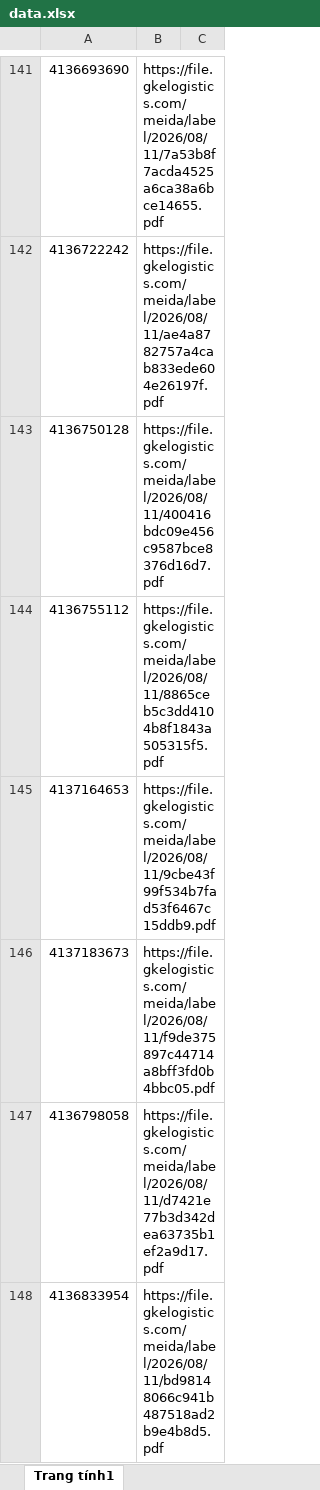
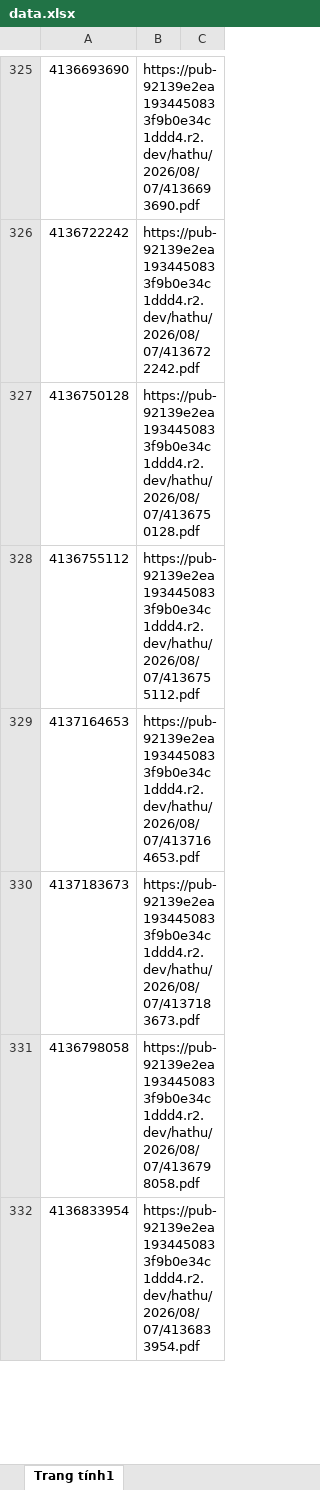
Before and after one commit to tranquangduc2k1-lgtm/NTH, an Excel workbook: data.xlsx, sheet Trang tính1, drawn as a sheet; only a part is shown, gaps mark what is left out; values as stored, in another font and other column widths than the file's, no cell formats; table styles not drawn; addresses are those after the commit; the diff covers the shown part only; the diff names each change by its address in the sheet, - before the commit and + after, or states it on an @@ line.

```diff
--- a/data.xlsx (sheet Trang tính1)
+++ b/data.xlsx (sheet Trang tính1)
-B325: https://file.gkelogistics.com/meida/label/2026/08/11/7a53b8f7acda4525a6ca38a6bce14655.pdf
+B325: https://pub-92139e2ea1934450833f9b0e34c1ddd4.r2.dev/hathu/2026/08/07/4136693690.pdf
-B326: https://file.gkelogistics.com/meida/label/2026/08/11/ae4a8782757a4cab833ede604e26197f.pdf
+B326: https://pub-92139e2ea1934450833f9b0e34c1ddd4.r2.dev/hathu/2026/08/07/4136722242.pdf
-B327: https://file.gkelogistics.com/meida/label/2026/08/11/400416bdc09e456c9587bce8376d16d7.pdf
+B327: https://pub-92139e2ea1934450833f9b0e34c1ddd4.r2.dev/hathu/2026/08/07/4136750128.pdf
-B328: https://file.gkelogistics.com/meida/label/2026/08/11/8865ceb5c3dd4104b8f1843a505315f5.pdf
+B328: https://pub-92139e2ea1934450833f9b0e34c1ddd4.r2.dev/hathu/2026/08/07/4136755112.pdf
-B329: https://file.gkelogistics.com/meida/label/2026/08/11/9cbe43f99f534b7fad53f6467c15ddb9.pdf
+B329: https://pub-92139e2ea1934450833f9b0e34c1ddd4.r2.dev/hathu/2026/08/07/4137164653.pdf
-B330: https://file.gkelogistics.com/meida/label/2026/08/11/f9de375897c44714a8bff3fd0b4bbc05.pdf
+B330: https://pub-92139e2ea1934450833f9b0e34c1ddd4.r2.dev/hathu/2026/08/07/4137183673.pdf
-B331: https://file.gkelogistics.com/meida/label/2026/08/11/d7421e77b3d342dea63735b1ef2a9d17.pdf
+B331: https://pub-92139e2ea1934450833f9b0e34c1ddd4.r2.dev/hathu/2026/08/07/4136798058.pdf
-B332: https://file.gkelogistics.com/meida/label/2026/08/11/bd98148066c941b487518ad2b9e4b8d5.pdf
+B332: https://pub-92139e2ea1934450833f9b0e34c1ddd4.r2.dev/hathu/2026/08/07/4136833954.pdf
```
Also changed, not shown: 381 added rows, 93 removed rows and 79 edited cells elsewhere in this sheet, cell formats, 1 other file.
